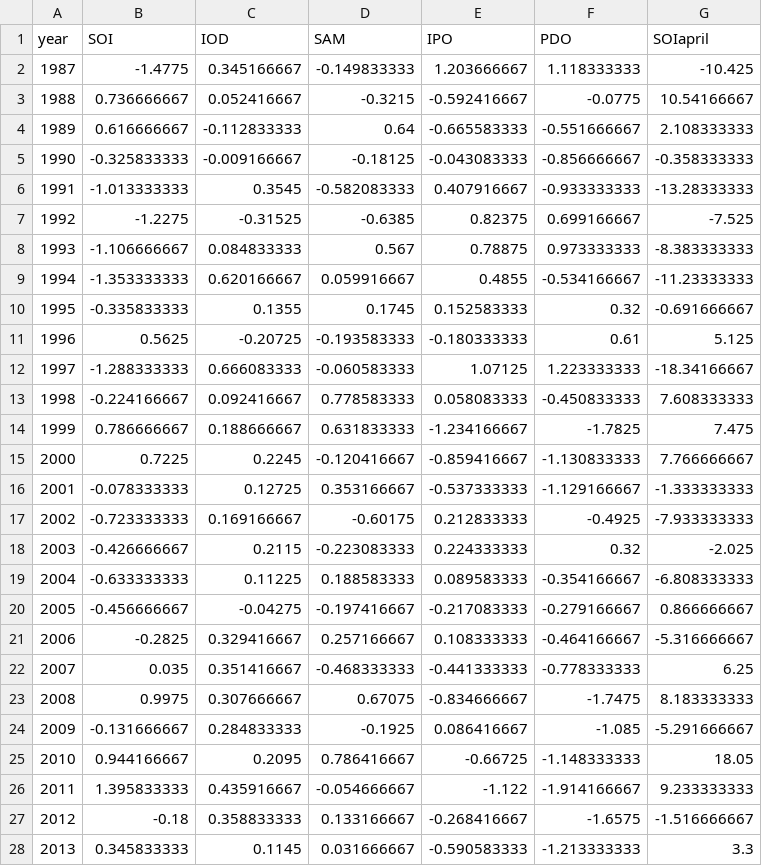
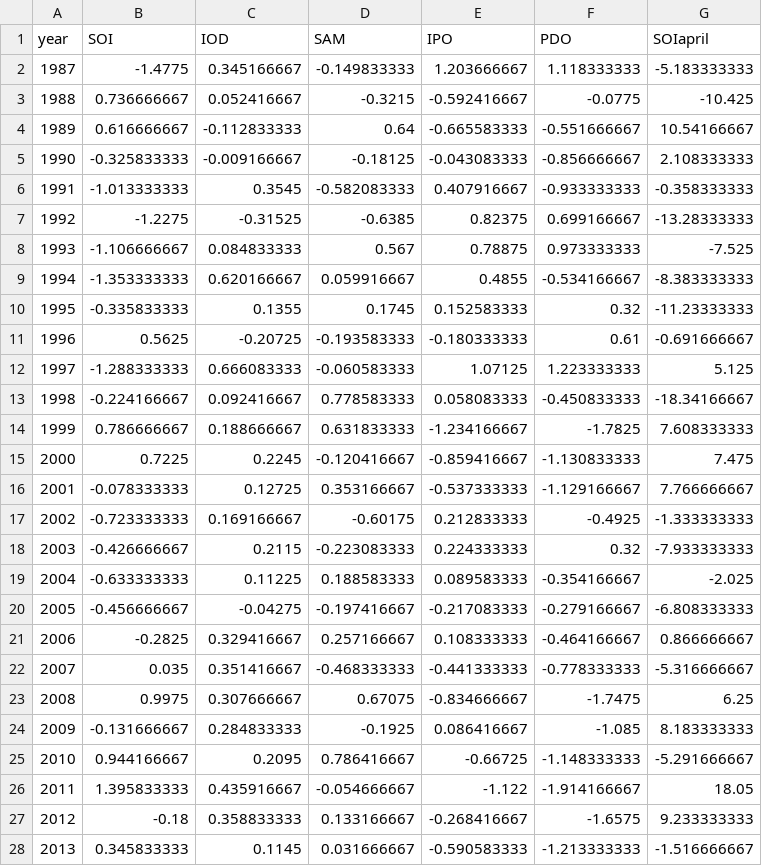
Before and after one commit to GeoscienceAustralia/dea-notebooks, a CSV file: MAHTS/input_data/climate_indices.csv, drawn as a sheet; only a part is shown; the diff covers the shown part only.

```diff
--- a/MAHTS/input_data/climate_indices.csv
+++ b/MAHTS/input_data/climate_indices.csv
@@ -1,28 +1,28 @@
 year,SOI,IOD,SAM,IPO,PDO,SOIapril
-1987,-1.4775,0.345166667,-0.149833333,1.203666667,1.118333333,-10.425
-1988,0.736666667,0.052416667,-0.3215,-0.592416667,-0.0775,10.54166667
-1989,0.616666667,-0.112833333,0.64,-0.665583333,-0.551666667,2.108333333
-1990,-0.325833333,-0.009166667,-0.18125,-0.043083333,-0.856666667,-0.358333333
-1991,-1.013333333,0.3545,-0.582083333,0.407916667,-0.933333333,-13.28333333
-1992,-1.2275,-0.31525,-0.6385,0.82375,0.699166667,-7.525
-1993,-1.106666667,0.084833333,0.567,0.78875,0.973333333,-8.383333333
-1994,-1.353333333,0.620166667,0.059916667,0.4855,-0.534166667,-11.23333333
-1995,-0.335833333,0.1355,0.1745,0.152583333,0.32,-0.691666667
-1996,0.5625,-0.20725,-0.193583333,-0.180333333,0.61,5.125
-1997,-1.288333333,0.666083333,-0.060583333,1.07125,1.223333333,-18.34166667
-1998,-0.224166667,0.092416667,0.778583333,0.058083333,-0.450833333,7.608333333
-1999,0.786666667,0.188666667,0.631833333,-1.234166667,-1.7825,7.475
-2000,0.7225,0.2245,-0.120416667,-0.859416667,-1.130833333,7.766666667
-2001,-0.078333333,0.12725,0.353166667,-0.537333333,-1.129166667,-1.333333333
-2002,-0.723333333,0.169166667,-0.60175,0.212833333,-0.4925,-7.933333333
-2003,-0.426666667,0.2115,-0.223083333,0.224333333,0.32,-2.025
-2004,-0.633333333,0.11225,0.188583333,0.089583333,-0.354166667,-6.808333333
-2005,-0.456666667,-0.04275,-0.197416667,-0.217083333,-0.279166667,0.866666667
-2006,-0.2825,0.329416667,0.257166667,0.108333333,-0.464166667,-5.316666667
-2007,0.035,0.351416667,-0.468333333,-0.441333333,-0.778333333,6.25
-2008,0.9975,0.307666667,0.67075,-0.834666667,-1.7475,8.183333333
-2009,-0.131666667,0.284833333,-0.1925,0.086416667,-1.085,-5.291666667
-2010,0.944166667,0.2095,0.786416667,-0.66725,-1.148333333,18.05
-2011,1.395833333,0.435916667,-0.054666667,-1.122,-1.914166667,9.233333333
-2012,-0.18,0.358833333,0.133166667,-0.268416667,-1.6575,-1.516666667
-2013,0.345833333,0.1145,0.031666667,-0.590583333,-1.213333333,3.3
+1987,-1.4775,0.345166667,-0.149833333,1.203666667,1.118333333,-5.183333333
+1988,0.736666667,0.052416667,-0.3215,-0.592416667,-0.0775,-10.425
+1989,0.616666667,-0.112833333,0.64,-0.665583333,-0.551666667,10.54166667
+1990,-0.325833333,-0.009166667,-0.18125,-0.043083333,-0.856666667,2.108333333
+1991,-1.013333333,0.3545,-0.582083333,0.407916667,-0.933333333,-0.358333333
+1992,-1.2275,-0.31525,-0.6385,0.82375,0.699166667,-13.28333333
+1993,-1.106666667,0.084833333,0.567,0.78875,0.973333333,-7.525
+1994,-1.353333333,0.620166667,0.059916667,0.4855,-0.534166667,-8.383333333
+1995,-0.335833333,0.1355,0.1745,0.152583333,0.32,-11.23333333
+1996,0.5625,-0.20725,-0.193583333,-0.180333333,0.61,-0.691666667
+1997,-1.288333333,0.666083333,-0.060583333,1.07125,1.223333333,5.125
+1998,-0.224166667,0.092416667,0.778583333,0.058083333,-0.450833333,-18.34166667
+1999,0.786666667,0.188666667,0.631833333,-1.234166667,-1.7825,7.608333333
+2000,0.7225,0.2245,-0.120416667,-0.859416667,-1.130833333,7.475
+2001,-0.078333333,0.12725,0.353166667,-0.537333333,-1.129166667,7.766666667
+2002,-0.723333333,0.169166667,-0.60175,0.212833333,-0.4925,-1.333333333
+2003,-0.426666667,0.2115,-0.223083333,0.224333333,0.32,-7.933333333
+2004,-0.633333333,0.11225,0.188583333,0.089583333,-0.354166667,-2.025
+2005,-0.456666667,-0.04275,-0.197416667,-0.217083333,-0.279166667,-6.808333333
+2006,-0.2825,0.329416667,0.257166667,0.108333333,-0.464166667,0.866666667
+2007,0.035,0.351416667,-0.468333333,-0.441333333,-0.778333333,-5.316666667
+2008,0.9975,0.307666667,0.67075,-0.834666667,-1.7475,6.25
+2009,-0.131666667,0.284833333,-0.1925,0.086416667,-1.085,8.183333333
+2010,0.944166667,0.2095,0.786416667,-0.66725,-1.148333333,-5.291666667
+2011,1.395833333,0.435916667,-0.054666667,-1.122,-1.914166667,18.05
+2012,-0.18,0.358833333,0.133166667,-0.268416667,-1.6575,9.233333333
+2013,0.345833333,0.1145,0.031666667,-0.590583333,-1.213333333,-1.516666667
```
Also changed, not shown: 5 edited cells elsewhere in this file, 2 other files.
